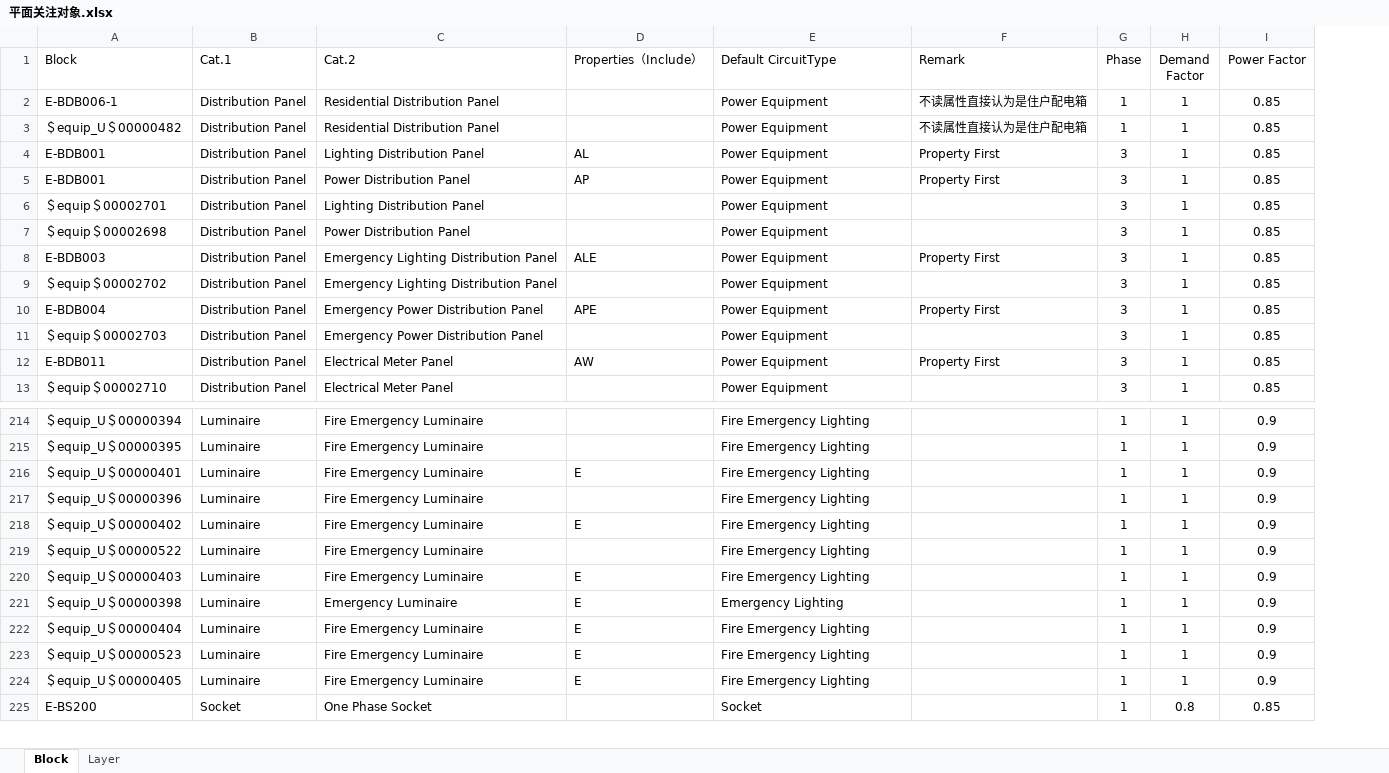
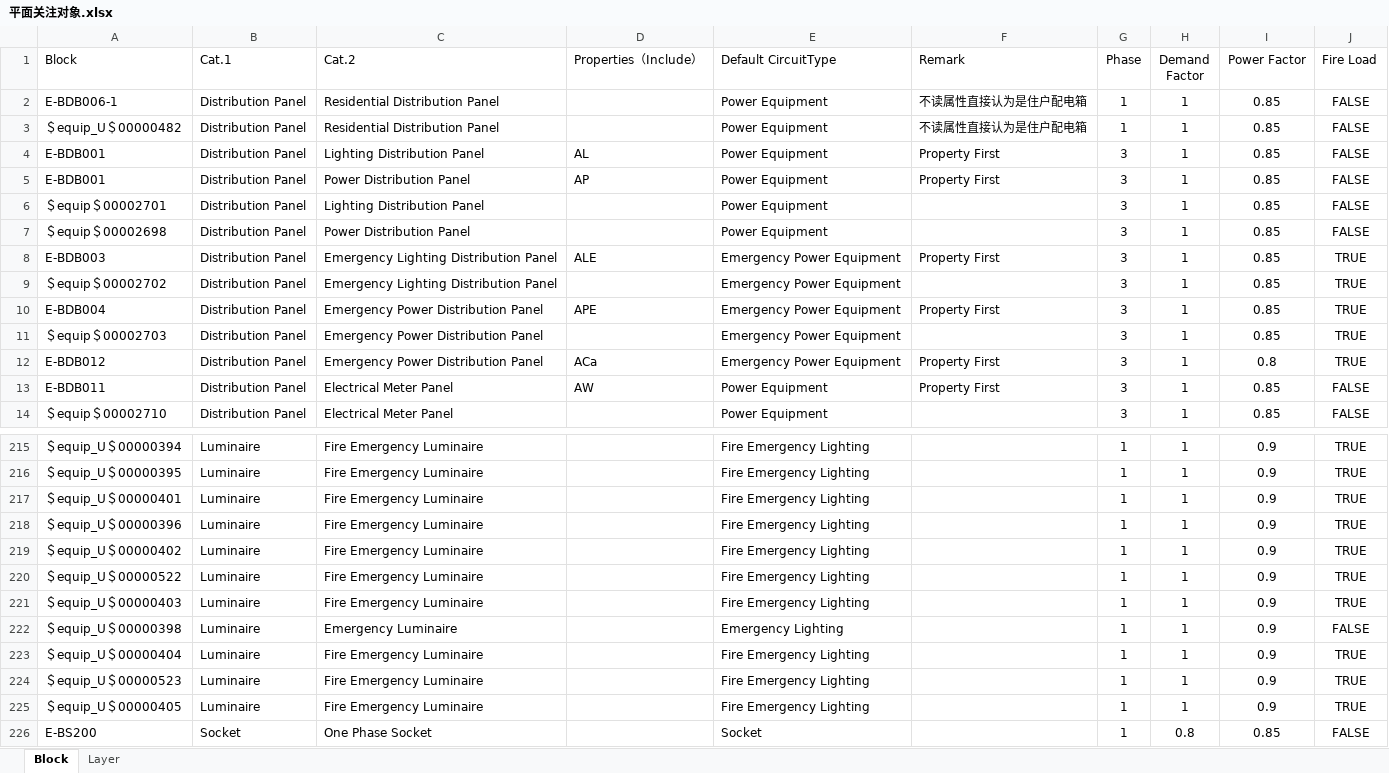
Before and after one commit to SBESIRC/ThMEPEngine, an Excel workbook: AutoLoader/Contents/Support/平面关注对象.xlsx, sheet Block, drawn as a sheet; only a part is shown, gaps mark what is left out; values as stored, in another font and other column widths than the file's, no borders; addresses are those after the commit; the diff covers the shown part only; the diff names each change by its address in the sheet, - before the commit and + after, or states it on an @@ line.

Commit message:
Support assign FireLoad from more data (#2304)
* Implement recognize fire load from support file

* Support assign FireLoad from circuit type

Co-authored-by: 刘潘 <liupan1@thape.com.cn>

```diff
--- a/AutoLoader/Contents/Support/平面关注对象.xlsx (sheet Block)
+++ b/AutoLoader/Contents/Support/平面关注对象.xlsx (sheet Block)
+column J (Fire Load), rows 2-11: FALSE | FALSE | FALSE | FALSE | FALSE | FALSE | TRUE | TRUE | TRUE | TRUE; rows 13-14: FALSE | FALSE; rows 215-226: TRUE | TRUE | TRUE | TRUE | TRUE | TRUE | TRUE | FALSE | TRUE | TRUE | TRUE | FALSE
-E8:E11 (Default CircuitType): Power Equipment
+E8:E11 (Default CircuitType): Emergency Power Equipment
+row 12: E-BDB012 | Distribution Panel | Emergency Power Distribution Panel | ACa | Emergency Power Equipment | Property First | 3 | 1 | 0.8 | TRUE
-D217 (Properties（Include）): E
+D217 (Properties（Include）): (empty)
-D219 (Properties（Include）): E
+D219 (Properties（Include）): (empty)
-D221:D225 (Properties（Include）): E
+D221:D225 (Properties（Include）): (empty)
```
Also changed, not shown: 13 edited cells elsewhere in this sheet, 11 other files.
